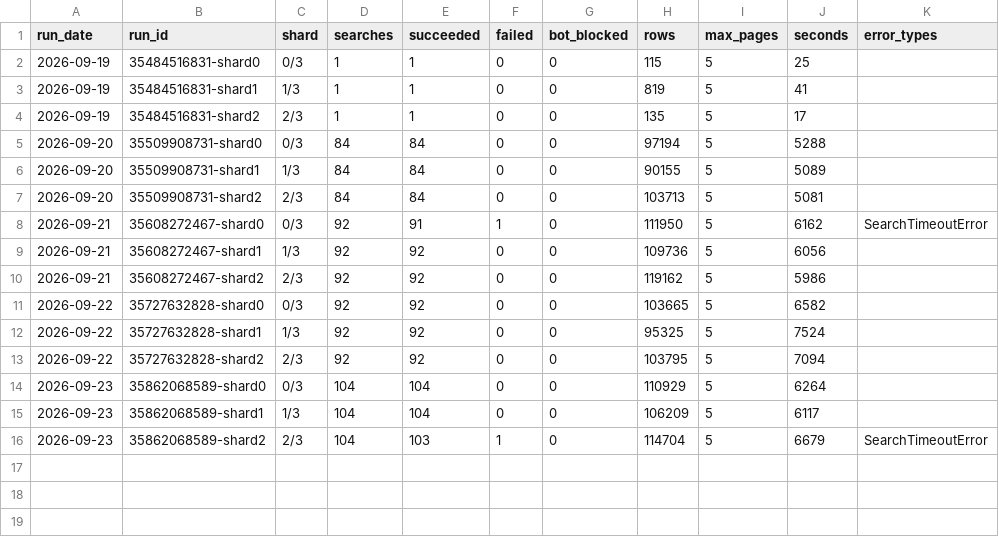
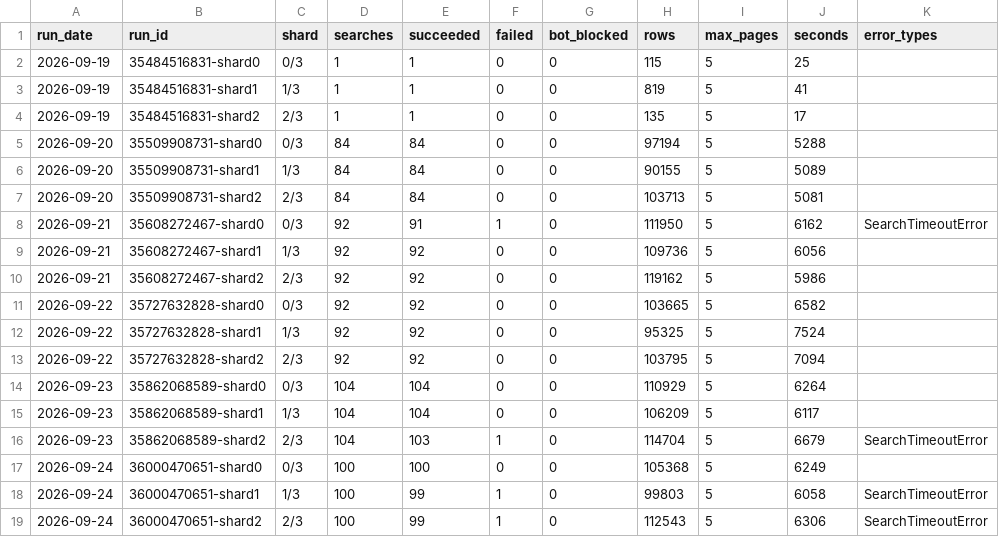
Before and after one commit to MichaelRogerGarrity/flight-fare-scraper, a CSV file: run-log.csv, drawn as a sheet; the diff names each change by its address in the sheet, - before the commit and + after, or states it on an @@ line.

```diff
--- a/run-log.csv
+++ b/run-log.csv
+row 17: 2026-09-24 | 36000470651-shard0 | 0/3 | 100 | 100 | 0 | 0 | 105368 | 5 | 6249
+row 18: 2026-09-24 | 36000470651-shard1 | 1/3 | 100 | 99 | 1 | 0 | 99803 | 5 | 6058 | SearchTimeoutError
+row 19: 2026-09-24 | 36000470651-shard2 | 2/3 | 100 | 99 | 1 | 0 | 112543 | 5 | 6306 | SearchTimeoutError
```
